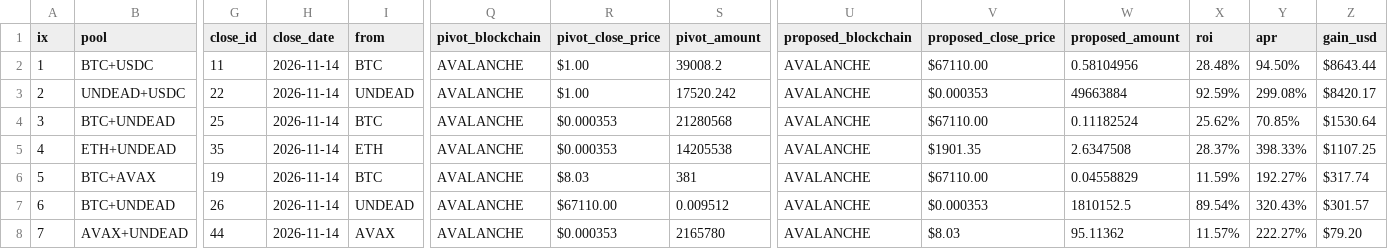
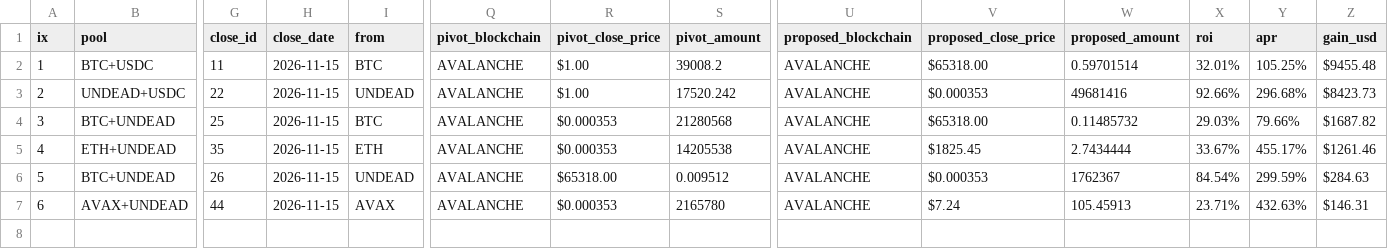
Before and after one commit to pivoteur/pivoteur.github.io, a CSV file: data/pivots/calls.csv, drawn as a sheet; only a part is shown, gaps mark what is left out; removed rows and columns are numbered as before the commit, all else as after; rows hold the shown columns only; the diff names each change by its address in the sheet, - before the commit and + after, or states it on an @@ line.

Commit message:
dusk --min 2026-11-15

```diff
--- a/data/pivots/calls.csv
+++ b/data/pivots/calls.csv
-H2:H5 (close_date): 2026-11-14
+H2:H5 (close_date): 2026-11-15
-V2 (proposed_close_price): $67110.00
+V2 (proposed_close_price): $65318.00
-W2 (proposed_amount): 0.58104956
+W2 (proposed_amount): 0.59701514
-X2 (roi): 28.48%
+X2 (roi): 32.01%
-Y2 (apr): 94.50%
+Y2 (apr): 105.25%
-Z2 (gain_usd): $8643.44
+Z2 (gain_usd): $9455.48
-W3 (proposed_amount): 49663884
+W3 (proposed_amount): 49681416
-X3 (roi): 92.59%
+X3 (roi): 92.66%
-Y3 (apr): 299.08%
+Y3 (apr): 296.68%
-Z3 (gain_usd): $8420.17
+Z3 (gain_usd): $8423.73
-V4 (proposed_close_price): $67110.00
+V4 (proposed_close_price): $65318.00
-W4 (proposed_amount): 0.11182524
+W4 (proposed_amount): 0.11485732
-X4 (roi): 25.62%
+X4 (roi): 29.03%
-Y4 (apr): 70.85%
+Y4 (apr): 79.66%
-Z4 (gain_usd): $1530.64
+Z4 (gain_usd): $1687.82
-V5 (proposed_close_price): $1901.35
+V5 (proposed_close_price): $1825.45
-W5 (proposed_amount): 2.6347508
+W5 (proposed_amount): 2.7434444
-X5 (roi): 28.37%
+X5 (roi): 33.67%
-Y5 (apr): 398.33%
+Y5 (apr): 455.17%
-Z5 (gain_usd): $1107.25
+Z5 (gain_usd): $1261.46
-row 6: 5 | BTC+AVAX | 19 | 2026-11-14 | BTC | AVALANCHE | $8.03 | 381 | AVALANCHE | $67110.00 | 0.04558829 | 11.59% | 192.27% | $317.74
@@ column A (ix) renumbered from row 6 down @@
-H6:H7 (close_date): 2026-11-14
+H6:H7 (close_date): 2026-11-15
-R6 (pivot_close_price): $67110.00
+R6 (pivot_close_price): $65318.00
-W6 (proposed_amount): 1810152.5
+W6 (proposed_amount): 1762367
-X6 (roi): 89.54%
+X6 (roi): 84.54%
-Y6 (apr): 320.43%
+Y6 (apr): 299.59%
-Z6 (gain_usd): $301.57
+Z6 (gain_usd): $284.63
-V7 (proposed_close_price): $8.03
+V7 (proposed_close_price): $7.24
-W7 (proposed_amount): 95.11362
+W7 (proposed_amount): 105.45913
-X7 (roi): 11.57%
+X7 (roi): 23.71%
-Y7 (apr): 222.27%
+Y7 (apr): 432.63%
-Z7 (gain_usd): $79.20
+Z7 (gain_usd): $146.31
```
